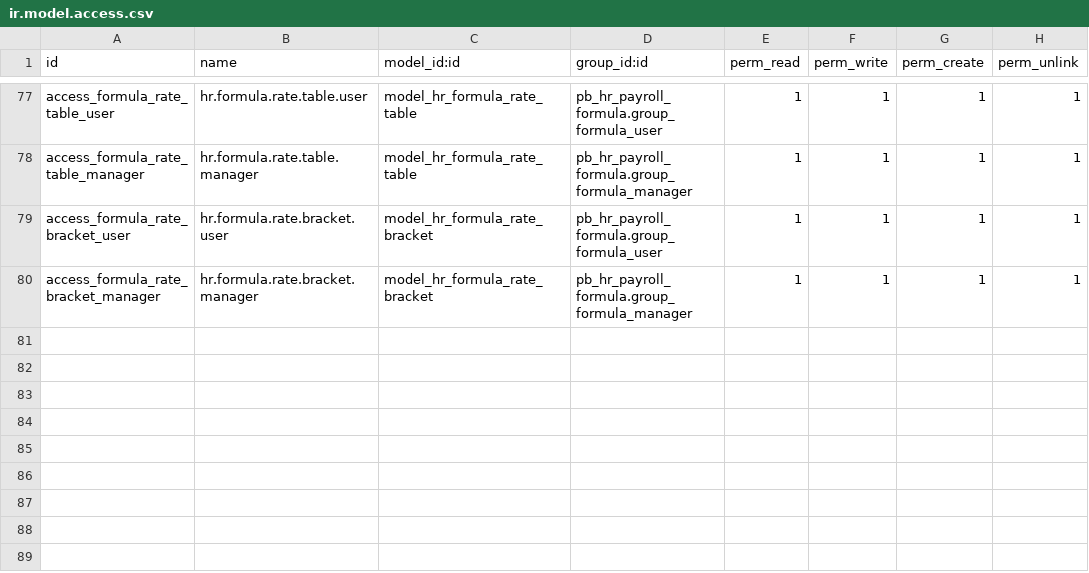
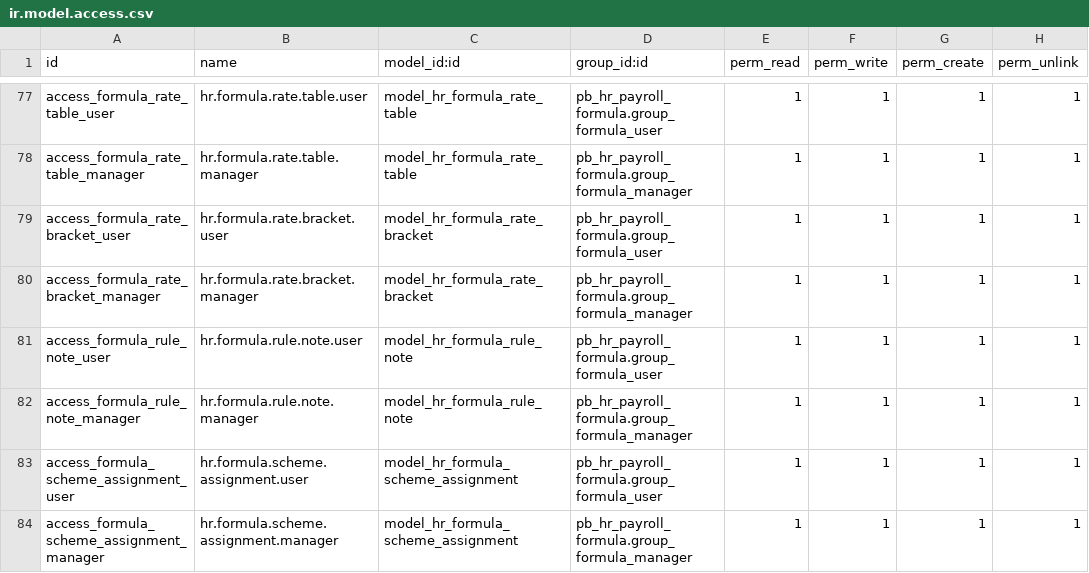
Before and after one commit to biztinct/gitlocal, a CSV file: pb_hr_payroll_formula/security/ir.model.access.csv, drawn as a sheet; only a part is shown, gaps mark what is left out; the diff names each change by its address in the sheet, - before the commit and + after, or states it on an @@ line.

Commit message:
feat: Update payroll formula module with new features and enhancements
- Bump version to 19.0.1.12.0 in the manifest file.
- Add new models for formula rule notes and scheme assignments to enhance payroll calculations.
- Update access rights in the security CSV to include new models.
- Improve landing page styles for better content visibility.
- Introduce new SCSS file for execution replay UI components.
- Implement functionality for comments and annotations on formula rules.
- Create a mapping for employee segments to payroll schemes with live coverage counts.

```diff
--- a/pb_hr_payroll_formula/security/ir.model.access.csv
+++ b/pb_hr_payroll_formula/security/ir.model.access.csv
+row 81: access_formula_rule_note_user | hr.formula.rule.note.user | model_hr_formula_rule_note | pb_hr_payroll_formula.group_formula_user | 1 | 1 | 1 | 1
+row 82: access_formula_rule_note_manager | hr.formula.rule.note.manager | model_hr_formula_rule_note | pb_hr_payroll_formula.group_formula_manager | 1 | 1 | 1 | 1
+row 83: access_formula_scheme_assignment_user | hr.formula.scheme.assignment.user | model_hr_formula_scheme_assignment | pb_hr_payroll_formula.group_formula_user | 1 | 1 | 1 | 1
+row 84: access_formula_scheme_assignment_manager | hr.formula.scheme.assignment.manager | model_hr_formula_scheme_assignment | pb_hr_payroll_formula.group_formula_manager | 1 | 1 | 1 | 1
```
Also changed, not shown: 12 other files.
